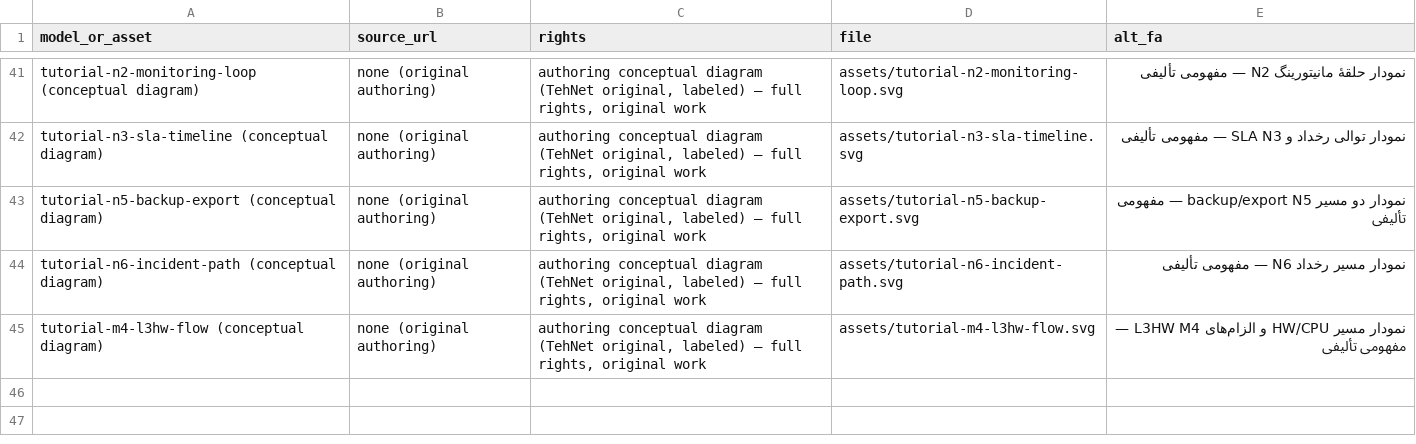
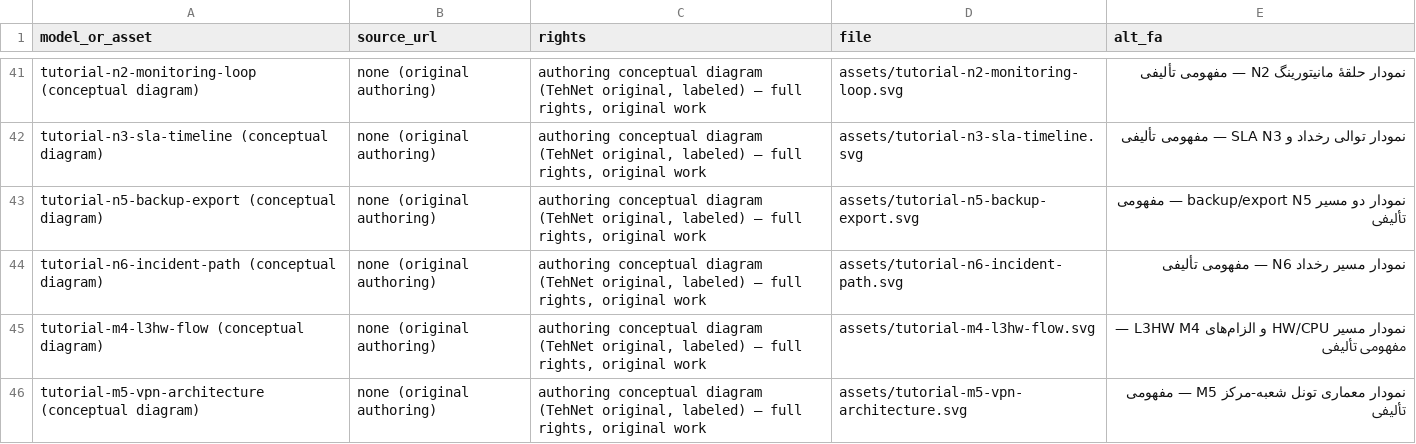
Before and after one commit to DashSaman/TehNet, a CSV file: content/seo-device-guides-20261116/image-provenance.csv, drawn as a sheet; only a part is shown, gaps mark what is left out.

Commit message:
content(tutorials): M5 VPN-selection independent lesson per manager resume directive — grounded on fetched official manual pages (2026-11-17): WireGuard (manual.mikrotik.com virtual-private-networks/wireguard — simple/fast/modern, auto keypair, peer public-key/allowed-address, default-firewall-blocks-tunnel, wg-export limitations, multi-WAN responder) + IPsec (manual.mikrotik.com virtual-private-networks/ipsec — IKEv2, PSK official warning, DH Group 19 recommendation, masquerade-breaks-tunnel bypass rule, Fasttrack bypasses policies w/ raw-notrack ~30% CPU cut, per-CPU HW acceleration, XFRM route-based MTU 1400, time sensitivity); comparison table grounded only on fetched docs; site-to-site skeleton (center+branch mirrored, computed public-key, allowed-address exact subnets, cross routes) presented as documented procedure NOT_RUN; decision table scenario->choice incl. OSPF-over-XFRM; authored architecture SVG (title/desc; raw angle-bracket fixed to unicode arrow after XML error caught by well-formedness check); five documented gotchas box; exercises with expected answers; checklist; registered builder job + validator rev8 M5 entry; double-build byte-identical, validator green (14 outputs), real browser preview desktop 0px/mobile 120px recorded; receipts extended

```diff
--- a/content/seo-device-guides-20261116/image-provenance.csv
+++ b/content/seo-device-guides-20261116/image-provenance.csv
@@ -45 +45,2 @@ tutorial-n6-incident-path (conceptual diagram),none (original authoring),"author
 tutorial-m4-l3hw-flow (conceptual diagram),none (original authoring),"authoring conceptual diagram (TehNet original, labeled) — full rights, original work",assets/tutorial-m4-l3hw-flow.svg,نمودار مسیر HW/CPU و الزام‌های L3HW M4 — مفهومی تألیفی
+tutorial-m5-vpn-architecture (conceptual diagram),none (original authoring),"authoring conceptual diagram (TehNet original, labeled) — full rights, original work",assets/tutorial-m5-vpn-architecture.svg,نمودار معماری تونل شعبه-مرکز M5 — مفهومی تألیفی
```
Also changed, not shown: 10 other files.
